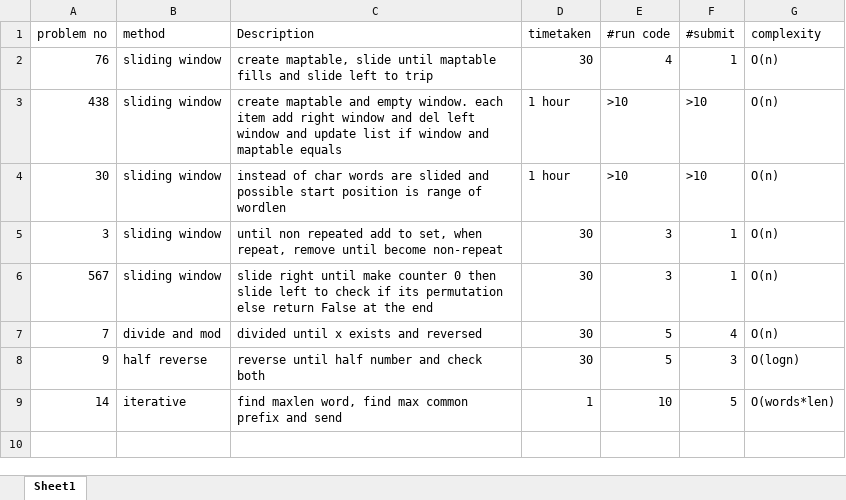
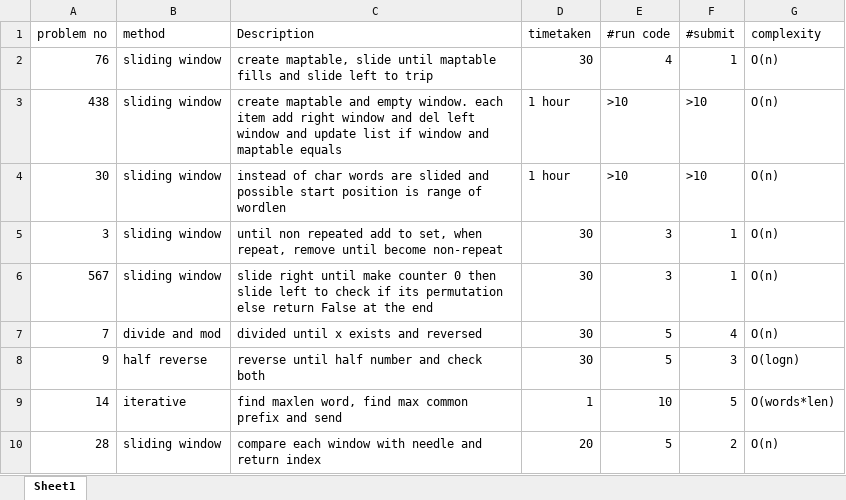
Before and after one commit to gokulramanaa/leedcodeanalysis, an Excel workbook: probtracker.xlsx, sheet Sheet1, drawn as a sheet; values as stored, in another font and other column widths than the file's, no borders; the diff names each change by its address in the sheet, - before the commit and + after, or states it on an @@ line.

```diff
--- a/probtracker.xlsx (sheet Sheet1)
+++ b/probtracker.xlsx (sheet Sheet1)
+row 10: 28 | sliding window | compare each window with needle and return index | 20 | 5 | 2 | O(n)
```
Also changed, not shown: 1 other file.
